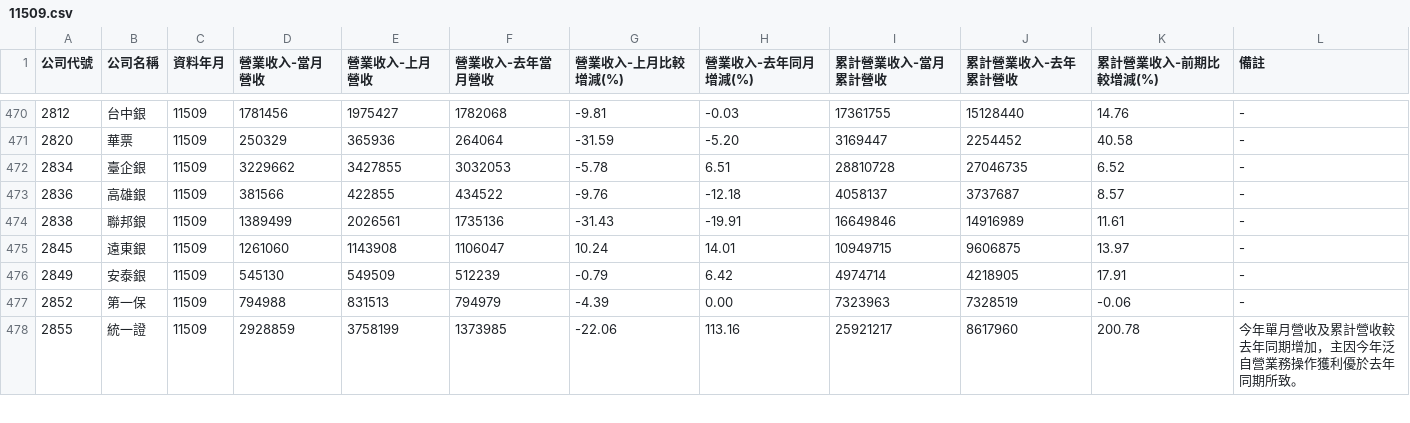
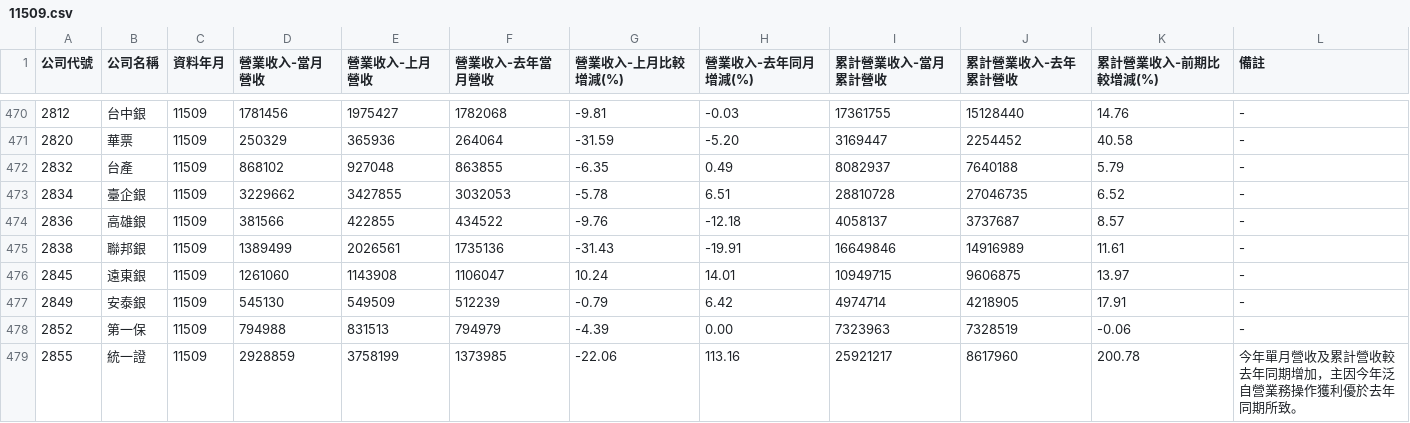
Before and after one commit to metallicatw/tw-six-metrics, a CSV file: data/market/twse_revenue_early/11509.csv, drawn as a sheet; only a part is shown, gaps mark what is left out; the diff names each change by its address in the sheet, - before the commit and + after, or states it on an @@ line.

```diff
--- a/data/market/twse_revenue_early/11509.csv
+++ b/data/market/twse_revenue_early/11509.csv
+row 472: 2832 | 台產 | 11509 | 868102 | 927048 | 863855 | -6.35 | 0.49 | 8082937 | 7640188 | 5.79 | -
```
